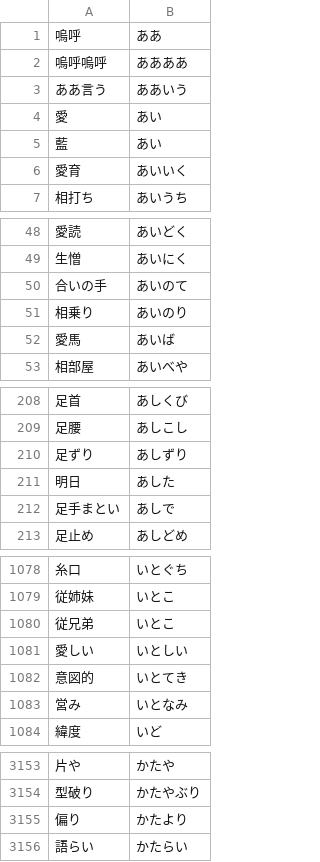
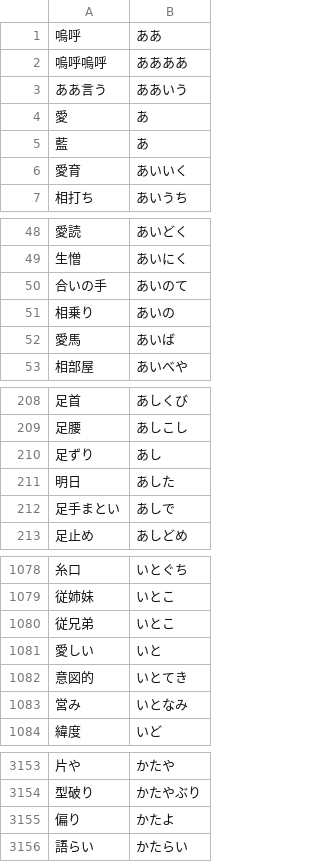
Before and after one commit to RonaldVanMaanen/furigana-tool, a CSV file: Data files/Other_words.csv, drawn as a sheet; only a part is shown, gaps mark what is left out; the diff covers the shown part only.

```diff
--- a/Data files/Other_words.csv
+++ b/Data files/Other_words.csv
@@ -3,4 +3,4 @@
 ああ言う,ああいう
-愛,あい
-藍,あい
+愛,あ
+藍,あ
 愛育,あいいく
@@ -50,3 +50,3 @@
 合いの手,あいのて
-相乗り,あいのり
+相乗り,あいの
 愛馬,あいば
@@ -209,3 +209,3 @@
 足腰,あしこし
-足ずり,あしずり
+足ずり,あし
 明日,あした
@@ -1080,3 +1080,3 @@
 従兄弟,いとこ
-愛しい,いとしい
+愛しい,いと
 意図的,いとてき
@@ -3154,3 +3154,3 @@
 型破り,かたやぶり
-偏り,かたより
+偏り,かたよ
 語らい,かたらい
```
Also changed, not shown: 1 removed row and 21 edited cells elsewhere in this file.
